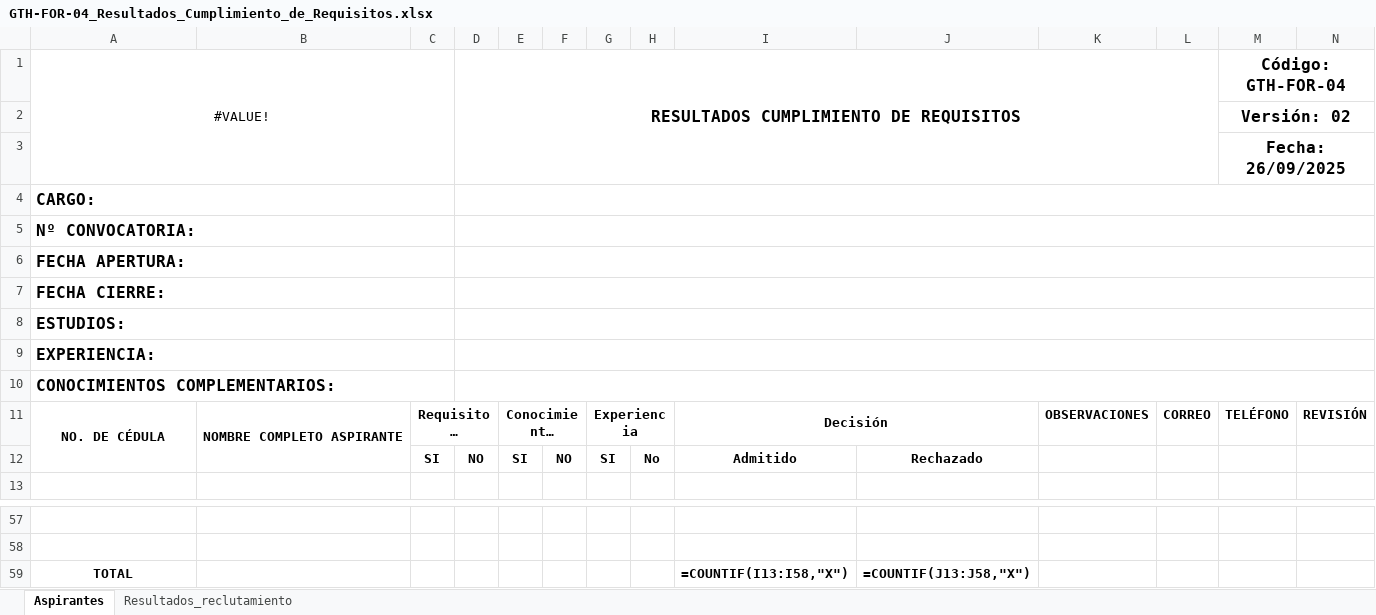
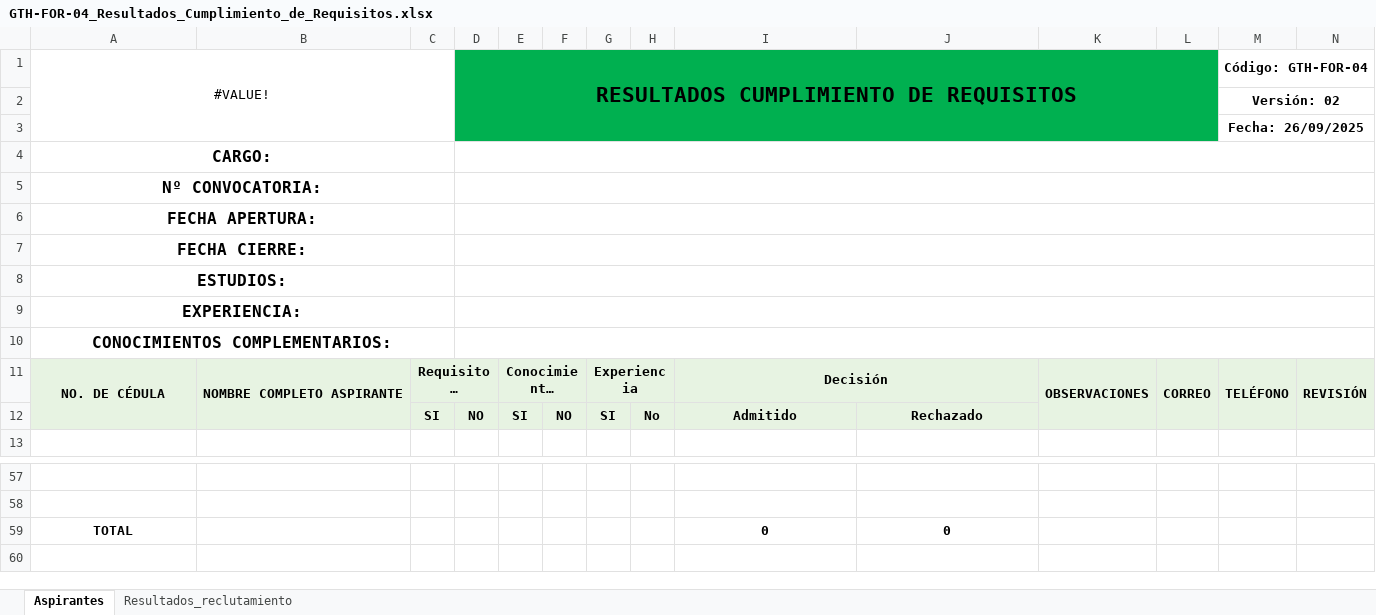
Before and after one commit to EstefaAZ/Gesti-n-Humana-V2, an Excel workbook: backend/modulo_candidatos/app/resources/GTH-FOR-04_Resultados_Cumplimiento_de_Requisitos.xlsx, sheet Aspirantes, drawn as a sheet; only a part is shown, gaps mark what is left out; long unchanged cells end in …; values as stored, in another font and other column widths than the file's, no borders; formulas without a stored value are shown as written; the diff names each change by its address in the sheet, - before the commit and + after, or states it on an @@ line.

```diff
--- a/backend/modulo_candidatos/app/resources/GTH-FOR-04_Resultados_Cumplimiento_de_Requisitos.xlsx (sheet Aspirantes)
+++ b/backend/modulo_candidatos/app/resources/GTH-FOR-04_Resultados_Cumplimiento_de_Requisitos.xlsx (sheet Aspirantes)
-D1:L3 fill: none
+D1:L3 fill: #00B050
@@ D1 text size: larger @@
@@ M1:M3 text size: smaller @@
-A4:A10 alignment: left
+A4:A10 alignment: center
-A11:N12 fill: none
+A11:N12 fill: #E7F3E2
+K11:K12 merged
+L11:L12 merged
+M11:M12 merged
+N11:N12 merged
-I59: =COUNTIF(I13:I58,"X")
+I59: 0
-J59: =COUNTIF(J13:J58,"X")
+J59: 0
```
Also changed, not shown: sheet Resultados_reclutamiento, charts or pictures, 2 other files.
